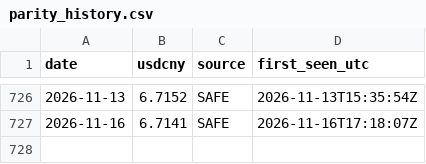
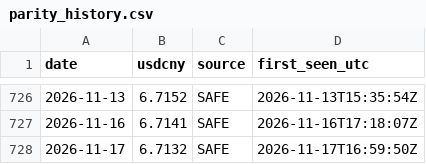
Before and after one commit to Leorich-max/qdii-fair-value-engine, a CSV file: data/live/parity_history.csv, drawn as a sheet; only a part is shown, gaps mark what is left out; the diff names each change by its address in the sheet, - before the commit and + after, or states it on an @@ line.

```diff
--- a/data/live/parity_history.csv
+++ b/data/live/parity_history.csv
+row 728: 2026-11-17 | 6.7132 | SAFE | 2026-11-17T16:59:50Z
```
Also changed, not shown: data/live/nav_history.csv, 1 other file.
